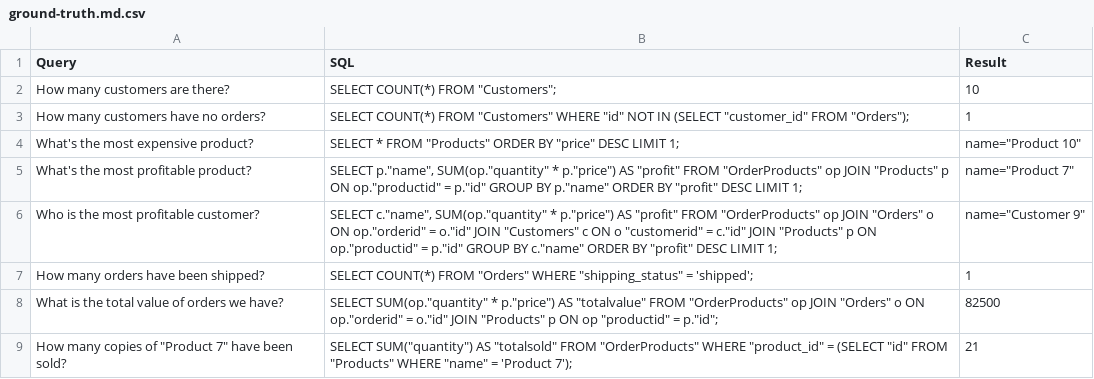
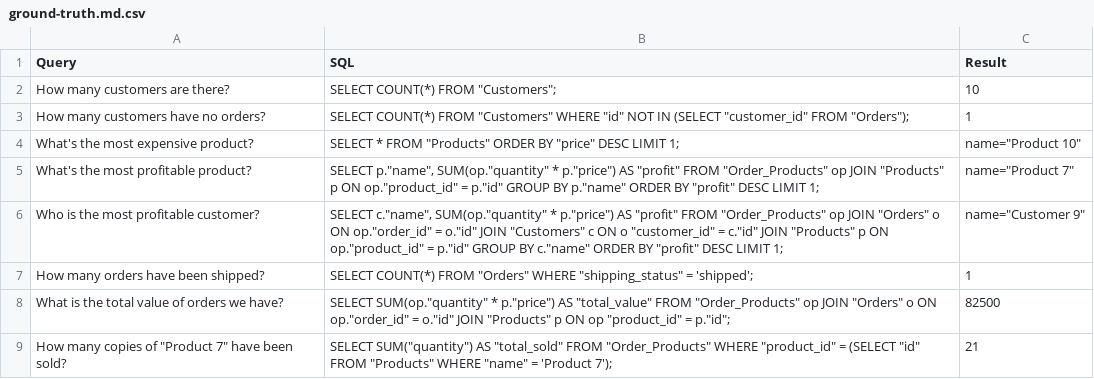
Before and after one commit to boxabirds/text2sql-prompt-engineering, a CSV file: ecommerce-1/ground-truth.md.csv, drawn as a sheet.

Commit message:
added error recovery step 1: erroneous table names

```diff
--- a/ecommerce-1/ground-truth.md.csv
+++ b/ecommerce-1/ground-truth.md.csv
@@ -4,6 +4,6 @@ How many customers have no orders?,"SELECT COUNT(*) FROM ""Customers"" WHERE ""i
 What's the most expensive product?,"SELECT * FROM ""Products"" ORDER BY ""price"" DESC LIMIT 1;","name=""Product 10"""
-What's the most profitable product?,"SELECT p.""name"", SUM(op.""quantity"" * p.""price"") AS ""profit"" FROM ""OrderProducts"" op JOIN ""Products"" p ON op.""productid"" = p.""id"" GROUP BY p.""name"" ORDER BY ""profit"" DESC LIMIT 1;","name=""Product 7"""
-Who is the most profitable customer?,"SELECT c.""name"", SUM(op.""quantity"" * p.""price"") AS ""profit"" FROM ""OrderProducts"" op JOIN ""Orders"" o ON op.""orderid"" = o.""id"" JOIN ""Customers"" c ON o ""customerid"" = c.""id"" JOIN ""Products"" p ON op.""productid"" = p.""id"" GROUP BY c.""name"" ORDER BY ""profit"" DESC LIMIT 1;","name=""Customer 9"""
+What's the most profitable product?,"SELECT p.""name"", SUM(op.""quantity"" * p.""price"") AS ""profit"" FROM ""Order_Products"" op JOIN ""Products"" p ON op.""product_id"" = p.""id"" GROUP BY p.""name"" ORDER BY ""profit"" DESC LIMIT 1;","name=""Product 7"""
+Who is the most profitable customer?,"SELECT c.""name"", SUM(op.""quantity"" * p.""price"") AS ""profit"" FROM ""Order_Products"" op JOIN ""Orders"" o ON op.""order_id"" = o.""id"" JOIN ""Customers"" c ON o ""customer_id"" = c.""id"" JOIN ""Products"" p ON op.""product_id"" = p.""id"" GROUP BY c.""name"" ORDER BY ""profit"" DESC LIMIT 1;","name=""Customer 9"""
 How many orders have been shipped?,"SELECT COUNT(*) FROM ""Orders"" WHERE ""shipping_status"" = 'shipped';",1
-What is the total value of orders we have?,"SELECT SUM(op.""quantity"" * p.""price"") AS ""totalvalue"" FROM ""OrderProducts"" op JOIN ""Orders"" o ON op.""orderid"" = o.""id"" JOIN ""Products"" p ON op ""productid"" = p.""id"";",82500
-"How many copies of ""Product 7"" have been sold?","SELECT SUM(""quantity"") AS ""totalsold"" FROM ""OrderProducts"" WHERE ""product_id"" = (SELECT ""id"" FROM ""Products"" WHERE ""name"" = 'Product 7');",21
+What is the total value of orders we have?,"SELECT SUM(op.""quantity"" * p.""price"") AS ""total_value"" FROM ""Order_Products"" op JOIN ""Orders"" o ON op.""order_id"" = o.""id"" JOIN ""Products"" p ON op ""product_id"" = p.""id"";",82500
+"How many copies of ""Product 7"" have been sold?","SELECT SUM(""quantity"") AS ""total_sold"" FROM ""Order_Products"" WHERE ""product_id"" = (SELECT ""id"" FROM ""Products"" WHERE ""name"" = 'Product 7');",21
```
Also changed, not shown: 2 other files.
